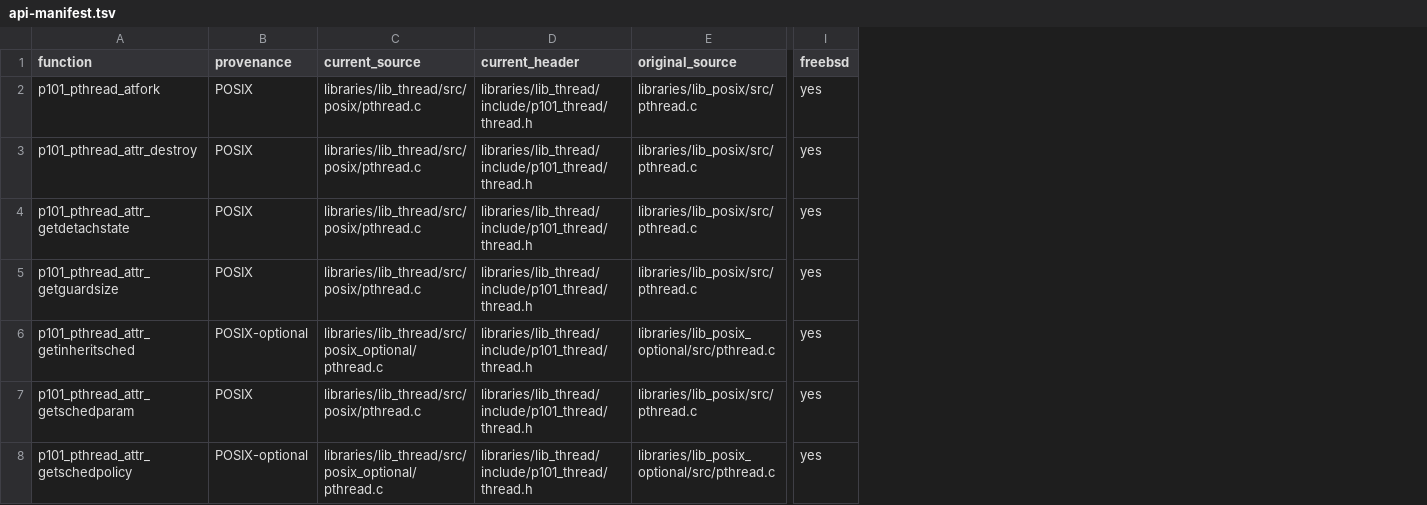
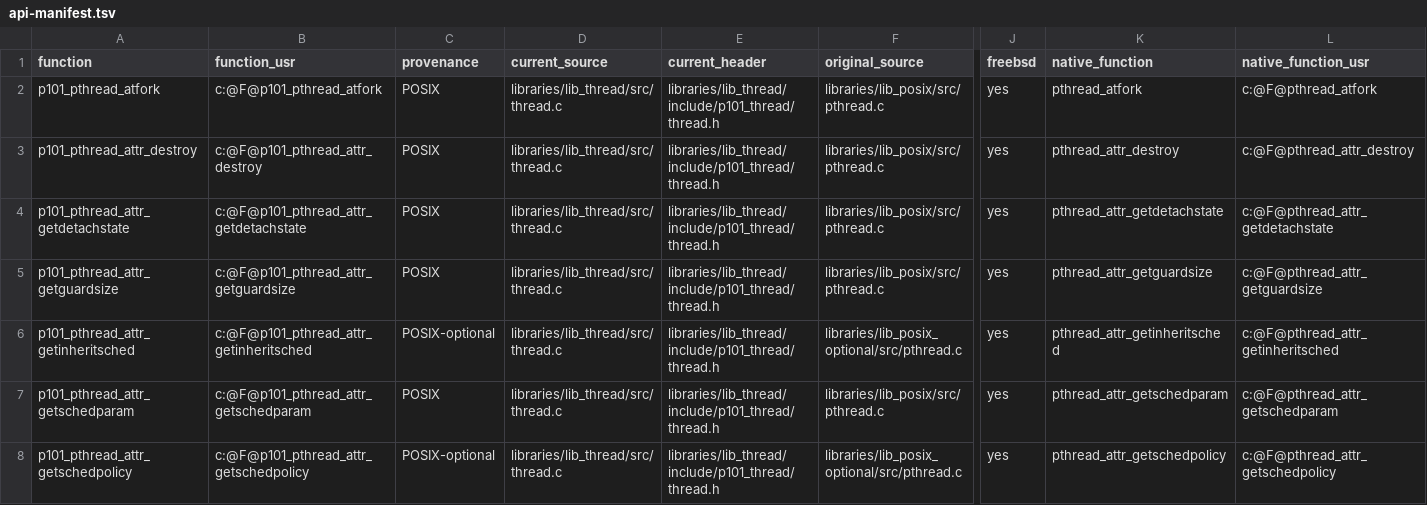
Before and after one commit to programming101dev/lib_thread, a TSV file: api-manifest.tsv, drawn as a sheet; only a part is shown, gaps mark what is left out; addresses are those after the commit; the diff covers the shown part only; the diff names each change by its address in the sheet, - before the commit and + after, or states it on an @@ line.

Commit message:
Flatten source layout and strengthen contracts

```diff
--- a/api-manifest.tsv
+++ b/api-manifest.tsv
+column B (function_usr), rows 2-8: c:@F@p101_pthread_atfork | c:@F@p101_pthread_attr_destroy | c:@F@p101_pthread_attr_getdetachstate | c:@F@p101_pthread_attr_getguardsize | c:@F@p101_pthread_attr_getinheritsched | c:@F@p101_pthread_attr_getschedparam | c:@F@p101_pthread_attr_getschedpolicy
+column K (native_function), rows 2-8: pthread_atfork | pthread_attr_destroy | pthread_attr_getdetachstate | pthread_attr_getguardsize | pthread_attr_getinheritsched | pthread_attr_getschedparam | pthread_attr_getschedpolicy
+column L (native_function_usr), rows 2-8: c:@F@pthread_atfork | c:@F@pthread_attr_destroy | c:@F@pthread_attr_getdetachstate | c:@F@pthread_attr_getguardsize | c:@F@pthread_attr_getinheritsched | c:@F@pthread_attr_getschedparam | c:@F@pthread_attr_getschedpolicy
-D2:D5 (current_source): libraries/lib_thread/src/posix/pthread.c
+D2:D5 (current_source): libraries/lib_thread/src/thread.c
-D6 (current_source): libraries/lib_thread/src/posix_optional/pthread.c
+D6 (current_source): libraries/lib_thread/src/thread.c
-D7 (current_source): libraries/lib_thread/src/posix/pthread.c
+D7 (current_source): libraries/lib_thread/src/thread.c
-D8 (current_source): libraries/lib_thread/src/posix_optional/pthread.c
+D8 (current_source): libraries/lib_thread/src/thread.c
```
Also changed, not shown: 30 edited cells elsewhere in this file, 8 other files.
